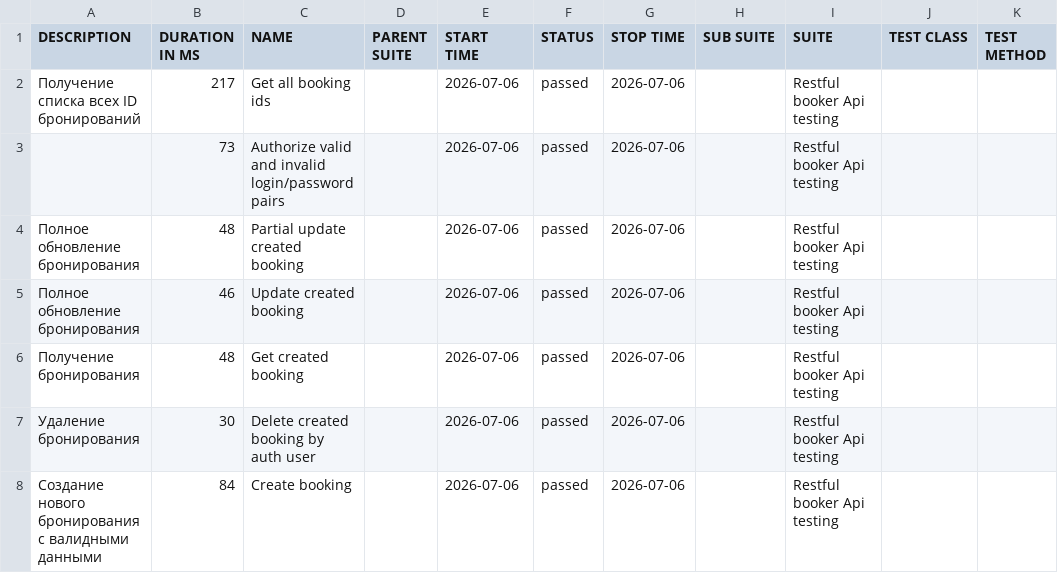
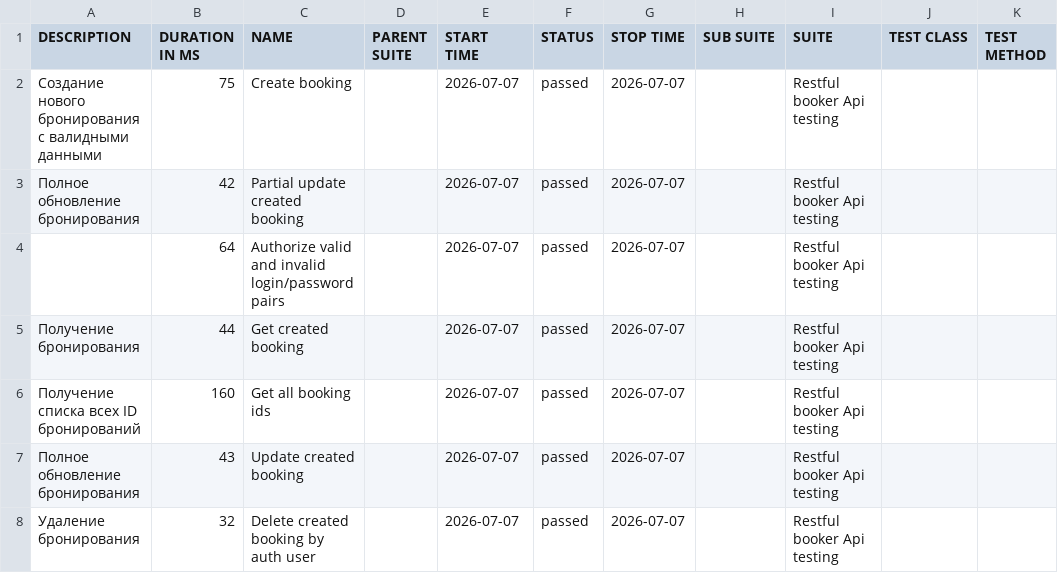
Before and after one commit to elenkaFila/Cypress-api-testing, a CSV file: data/suites.csv, drawn as a sheet.

```diff
--- a/data/suites.csv
+++ b/data/suites.csv
@@ -1,8 +1,8 @@
 "DESCRIPTION","DURATION IN MS","NAME","PARENT SUITE","START TIME","STATUS","STOP TIME","SUB SUITE","SUITE","TEST CLASS","TEST METHOD"
-" Получение списка всех ID бронирований","217","Get all booking ids","","2026-07-06","passed","2026-07-06","","Restful booker Api testing","",""
-"","73","Authorize valid and invalid login/password pairs","","2026-07-06","passed","2026-07-06","","Restful booker Api testing","",""
-"Полное обновление бронирования","48","Partial update created booking","","2026-07-06","passed","2026-07-06","","Restful booker Api testing","",""
-"Полное обновление бронирования","46","Update created booking","","2026-07-06","passed","2026-07-06","","Restful booker Api testing","",""
-"Получение бронирования","48","Get created booking","","2026-07-06","passed","2026-07-06","","Restful booker Api testing","",""
-" Удаление бронирования","30","Delete created booking by auth user","","2026-07-06","passed","2026-07-06","","Restful booker Api testing","",""
-"Создание нового бронирования с валидными данными","84","Create booking","","2026-07-06","passed","2026-07-06","","Restful booker Api testing","",""
+"Создание нового бронирования с валидными данными","75","Create booking","","2026-07-07","passed","2026-07-07","","Restful booker Api testing","",""
+"Полное обновление бронирования","42","Partial update created booking","","2026-07-07","passed","2026-07-07","","Restful booker Api testing","",""
+"","64","Authorize valid and invalid login/password pairs","","2026-07-07","passed","2026-07-07","","Restful booker Api testing","",""
+"Получение бронирования","44","Get created booking","","2026-07-07","passed","2026-07-07","","Restful booker Api testing","",""
+" Получение списка всех ID бронирований","160","Get all booking ids","","2026-07-07","passed","2026-07-07","","Restful booker Api testing","",""
+"Полное обновление бронирования","43","Update created booking","","2026-07-07","passed","2026-07-07","","Restful booker Api testing","",""
+" Удаление бронирования","32","Delete created booking by auth user","","2026-07-07","passed","2026-07-07","","Restful booker Api testing","",""
```
Also changed, not shown: data/behaviors.csv, 28 other files.
